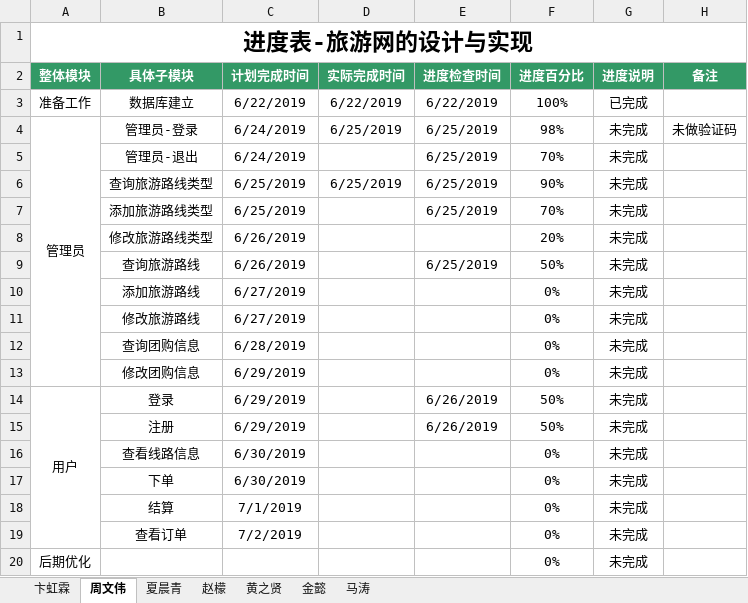
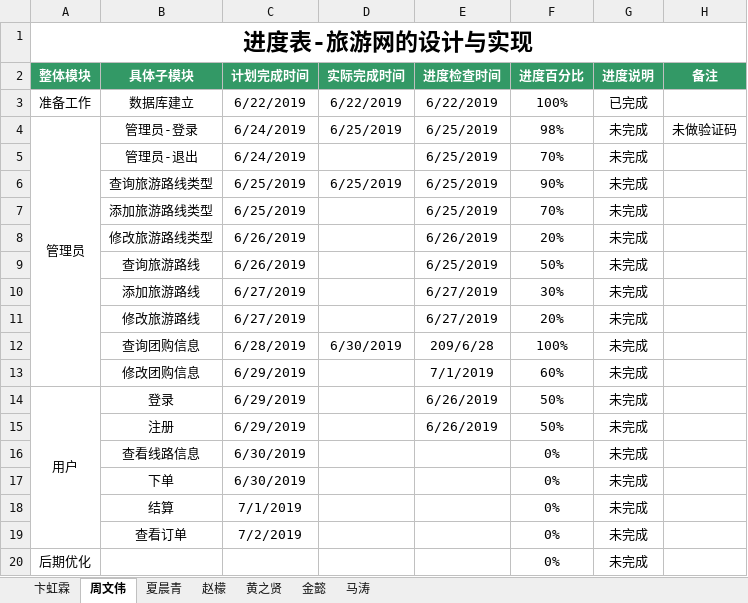
Before and after one commit to hgkj-rj-02/hgkj_02, an Excel workbook: 卞虹霖/旅游网项目进度表-卞虹霖组.xlsx, sheet 周文伟, drawn as a sheet; values as stored, in another font and other column widths than the file's, no borders; the diff names each change by its address in the sheet, - before the commit and + after, or states it on an @@ line.

Commit message:
zhouwenwei2019/07/02

```diff
--- a/卞虹霖/旅游网项目进度表-卞虹霖组.xlsx (sheet 周文伟)
+++ b/卞虹霖/旅游网项目进度表-卞虹霖组.xlsx (sheet 周文伟)
-E8 (进度检查时间): (empty)
+E8 (进度检查时间): 6/26/2019
-E10:E11 (进度检查时间): (empty)
+E10:E11 (进度检查时间): 6/27/2019
-F10 (进度百分比): 0%
+F10 (进度百分比): 30%
-F11 (进度百分比): 0%
+F11 (进度百分比): 20%
-D12 (实际完成时间): (empty)
+D12 (实际完成时间): 6/30/2019
-E12 (进度检查时间): (empty)
+E12 (进度检查时间): 209/6/28
-F12 (进度百分比): 0%
+F12 (进度百分比): 100%
-E13 (进度检查时间): (empty)
+E13 (进度检查时间): 7/1/2019
-F13 (进度百分比): 0%
+F13 (进度百分比): 60%
```
